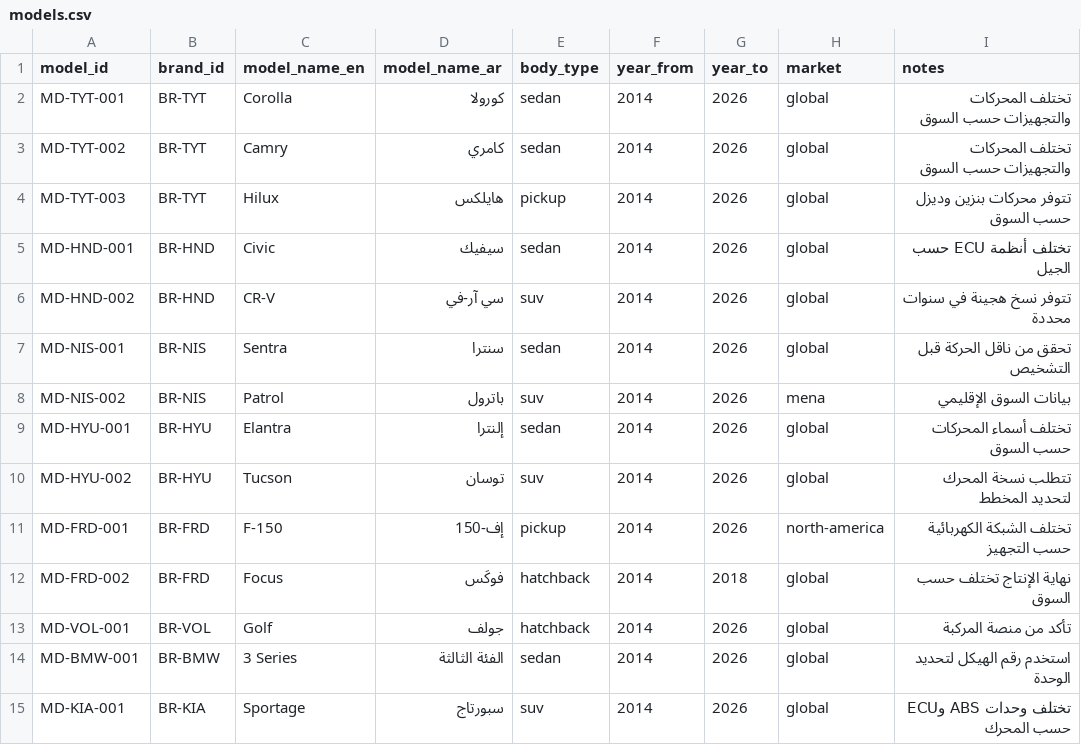
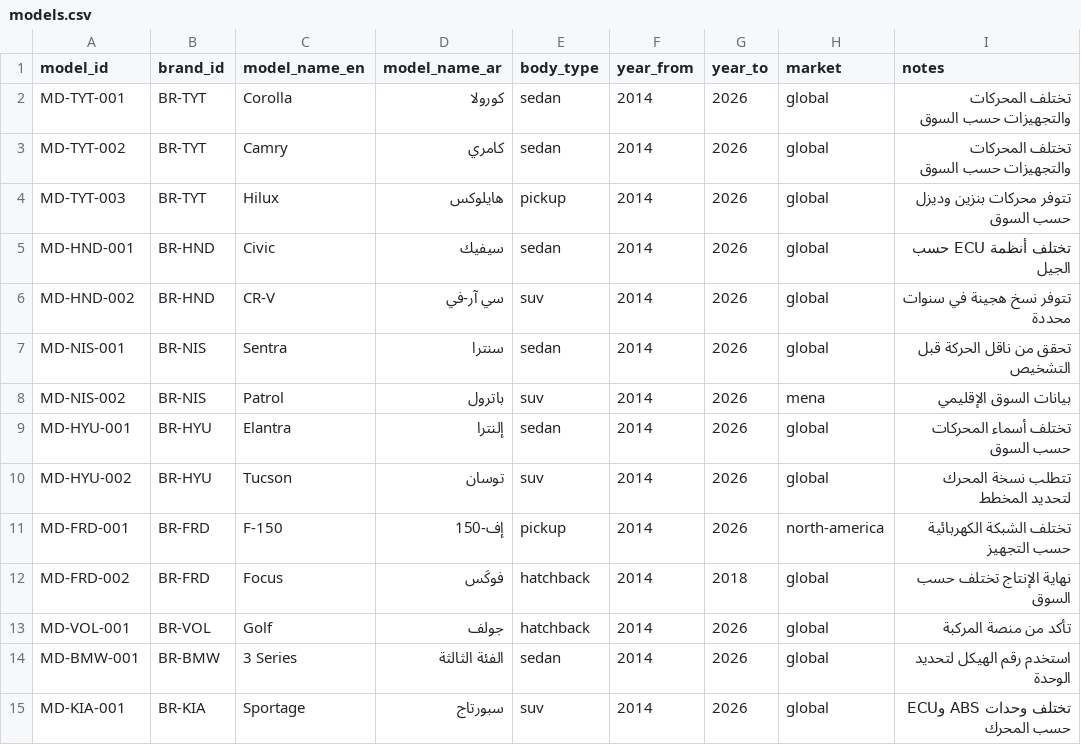
Before and after one commit to aalih34554-ai/vehicle-diagnostics-complete, a CSV file: data/models.csv, drawn as a sheet.

```diff
--- a/data/models.csv
+++ b/data/models.csv
@@ -3,3 +3,3 @@ MD-TYT-001,BR-TYT,Corolla,كورولا,sedan,2014,2026,global,تختلف الم
 MD-TYT-002,BR-TYT,Camry,كامري,sedan,2014,2026,global,تختلف المحركات والتجهيزات حسب السوق
-MD-TYT-003,BR-TYT,Hilux,هايلكس,pickup,2014,2026,global,تتوفر محركات بنزين وديزل حسب السوق
+MD-TYT-003,BR-TYT,Hilux,هايلوكس,pickup,2014,2026,global,تتوفر محركات بنزين وديزل حسب السوق
 MD-HND-001,BR-HND,Civic,سيفيك,sedan,2014,2026,global,تختلف أنظمة ECU حسب الجيل
```
Also changed, not shown: data/vehicle_systems.csv.
